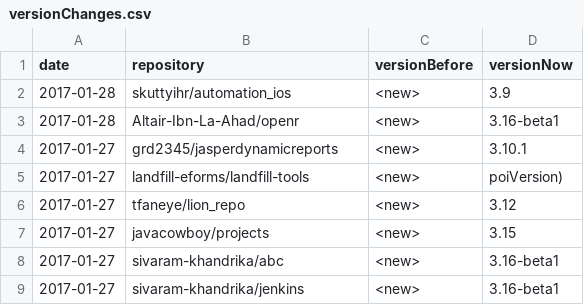
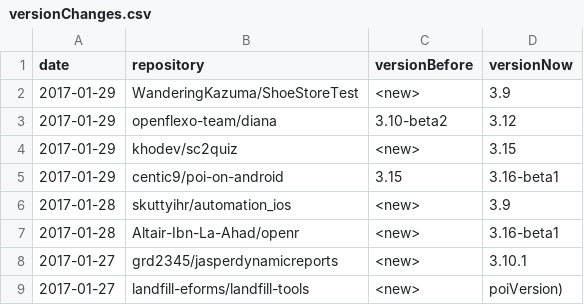
Before and after one commit to centic9/github-version-statistics, a CSV file: docs/_data/versionChanges.csv, drawn as a sheet; only a part is shown; the shorter side is filled out with more unchanged rows; the diff names each change by its address in the sheet, - before the commit and + after, or states it on an @@ line.

```diff
--- a/docs/_data/versionChanges.csv
+++ b/docs/_data/versionChanges.csv
+row 2: 2017-01-29 | WanderingKazuma/ShoeStoreTest | <new> | 3.9
+row 3: 2017-01-29 | openflexo-team/diana | 3.10-beta2 | 3.12
+row 4: 2017-01-29 | khodev/sc2quiz | <new> | 3.15
+row 5: 2017-01-29 | centic9/poi-on-android | 3.15 | 3.16-beta1
```
Also changed, not shown: docs/resultsAll.csv, docs/resultsCurrent.csv, 2 other files.
